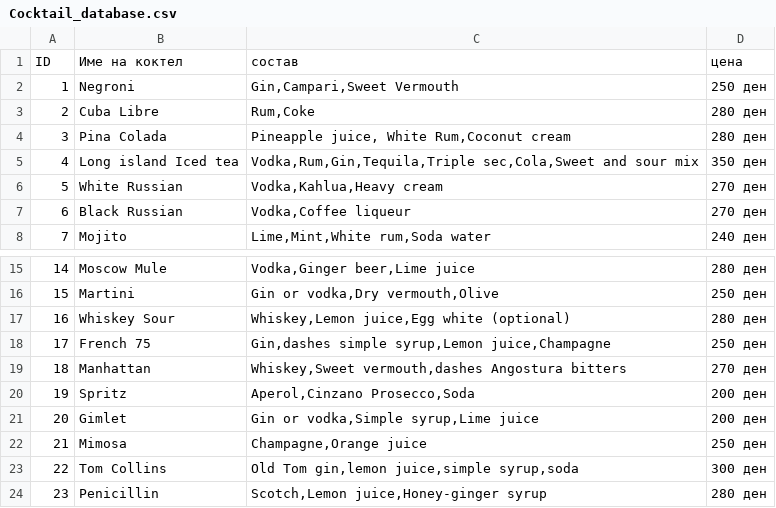
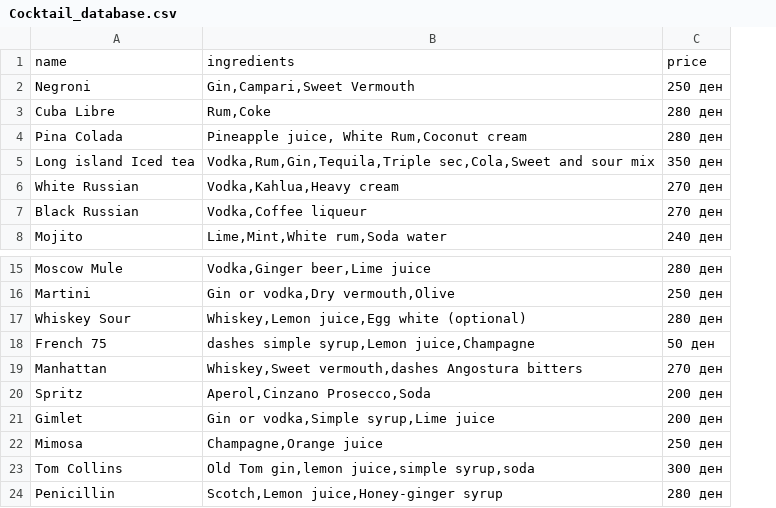
Before and after one commit to Void223/DIANS, a CSV file: src/main/resources/Cocktail_database.csv, drawn as a sheet; only a part is shown, gaps mark what is left out; removed rows and columns are numbered as before the commit, all else as after; the diff names each change by its address in the sheet, - before the commit and + after, or states it on an @@ line.

```diff
--- a/src/main/resources/Cocktail_database.csv
+++ b/src/main/resources/Cocktail_database.csv
-column A, rows 2-8: 1 | 2 | 3 | 4 | 5 | 6 | 7; rows 15-24: 14 | 15 | 16 | 17 | 18 | 19 | 20 | 21 | 22 | 23
-row 1: ID | Име на коктел | состав | цена
+row 1: name | ingredients | price
-B18: Gin,dashes simple syrup,Lemon juice,Champagne
+B18: dashes simple syrup,Lemon juice,Champagne
-C18: 250 ден
+C18: 50 ден
```
Also changed, not shown: src/main/resources/BarsAndCafes_database.csv, 4 other files.
